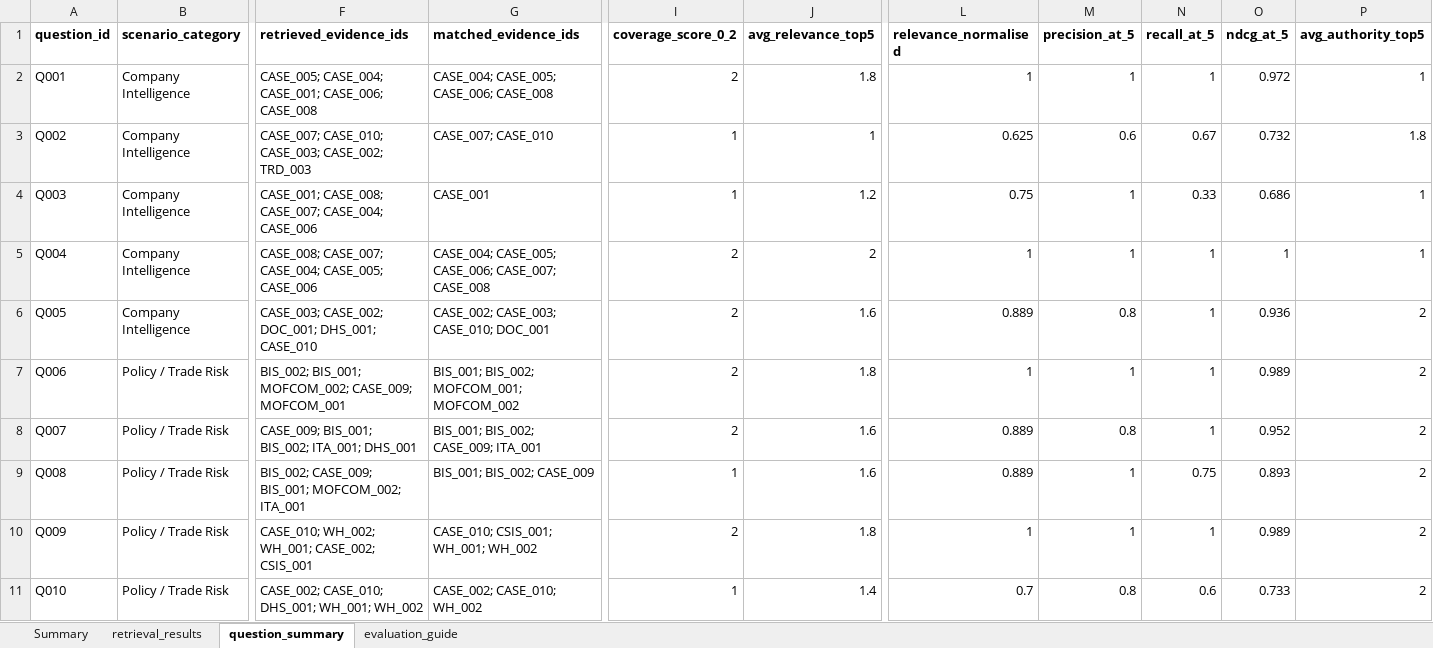
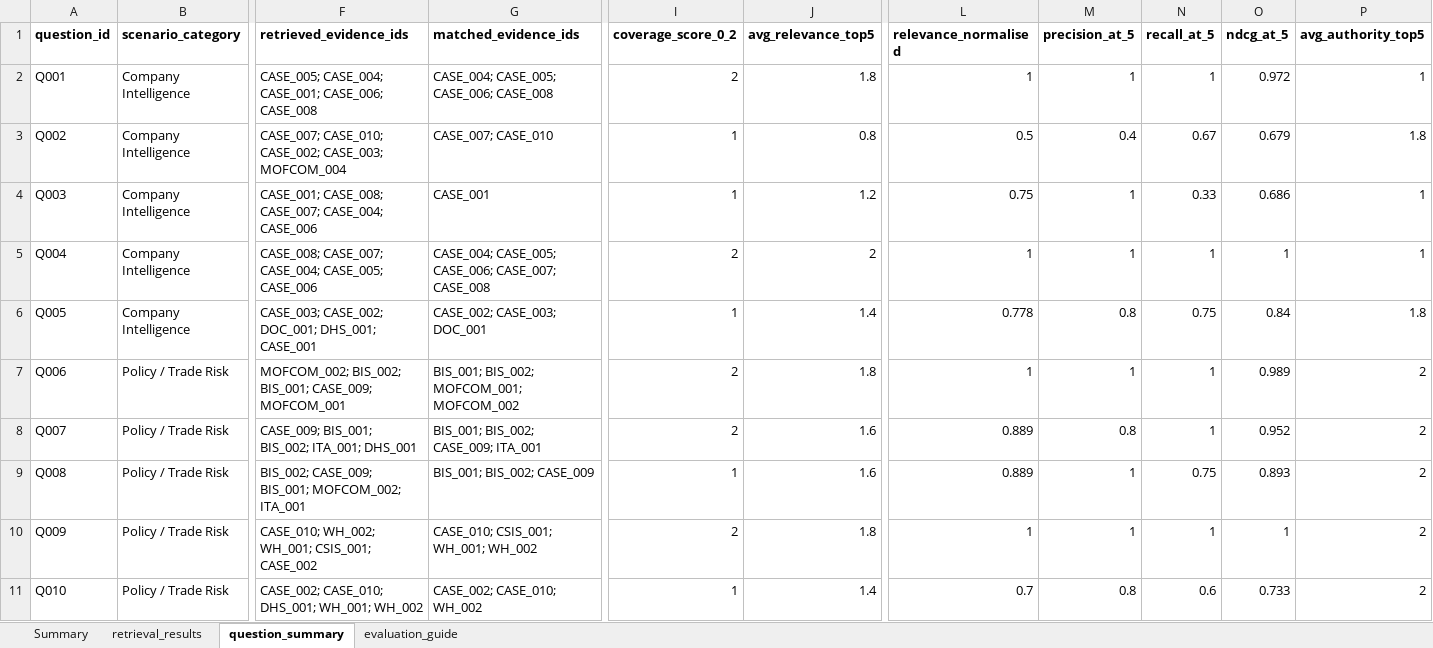
Before and after one commit to RiaYanvv/project, an Excel workbook: Task2_交付物/retrieval_results.xlsx, sheet question_summary, drawn as a sheet; only a part is shown, gaps mark what is left out; values as stored, in another font and other column widths than the file's, no borders; the diff covers the shown part only; the diff names each change by its address in the sheet, - before the commit and + after, or states it on an @@ line.

```diff
--- a/Task2_交付物/retrieval_results.xlsx (sheet question_summary)
+++ b/Task2_交付物/retrieval_results.xlsx (sheet question_summary)
-F3 (retrieved_evidence_ids): CASE_007; CASE_010; CASE_003; CASE_002; TRD_003
+F3 (retrieved_evidence_ids): CASE_007; CASE_010; CASE_002; CASE_003; MOFCOM_004
-J3 (avg_relevance_top5): 1
+J3 (avg_relevance_top5): 0.8
-L3 (relevance_normalised): 0.625
+L3 (relevance_normalised): 0.5
-M3 (precision_at_5): 0.6
+M3 (precision_at_5): 0.4
-O3 (ndcg_at_5): 0.732
+O3 (ndcg_at_5): 0.679
-F6 (retrieved_evidence_ids): …DOC_001; DHS_001; CASE_010
+F6 (retrieved_evidence_ids): …DOC_001; DHS_001; CASE_001
-G6 (matched_evidence_ids): CASE_002; CASE_003; CASE_010; DOC_001
+G6 (matched_evidence_ids): CASE_002; CASE_003; DOC_001
-I6 (coverage_score_0_2): 2
+I6 (coverage_score_0_2): 1
-J6 (avg_relevance_top5): 1.6
+J6 (avg_relevance_top5): 1.4
-L6 (relevance_normalised): 0.889
+L6 (relevance_normalised): 0.778
-N6 (recall_at_5): 1
+N6 (recall_at_5): 0.75
-O6 (ndcg_at_5): 0.936
+O6 (ndcg_at_5): 0.84
-P6 (avg_authority_top5): 2
+P6 (avg_authority_top5): 1.8
-F7 (retrieved_evidence_ids): BIS_002; BIS_001; MOFCOM_002; CASE_009; MOFCOM_001
+F7 (retrieved_evidence_ids): MOFCOM_002; BIS_002; BIS_001; CASE_009; MOFCOM_001
-F10 (retrieved_evidence_ids): CASE_010; WH_002; WH_001; CASE_002; CSIS_001
+F10 (retrieved_evidence_ids): CASE_010; WH_002; WH_001; CSIS_001; CASE_002
-O10 (ndcg_at_5): 0.989
+O10 (ndcg_at_5): 1
```
Also changed, not shown: 80 edited cells elsewhere in this sheet, sheet retrieval_results, sheet Summary, Task2_manual_scoring_v3.xlsx, Task2_交付物/Task2_manual_scoring_v3.xlsx, 21 other files.
